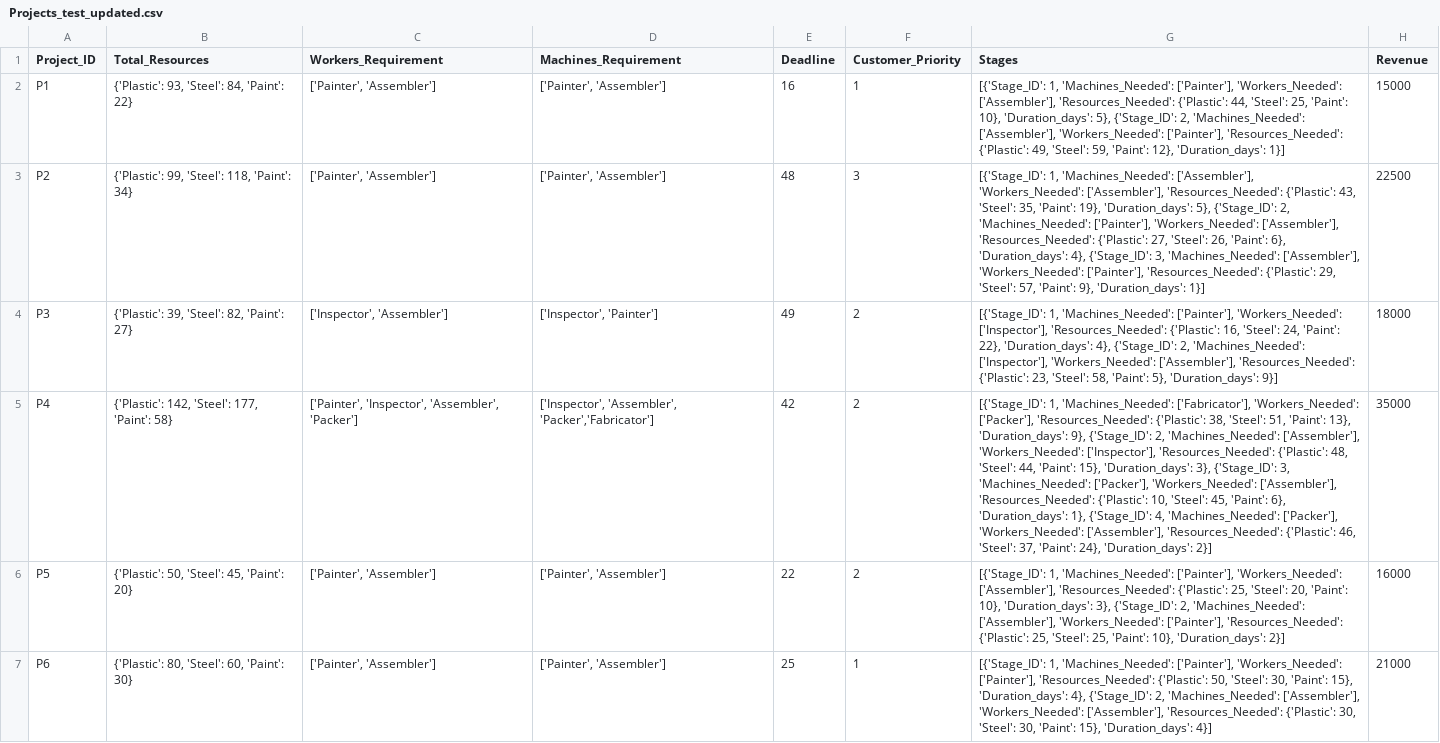
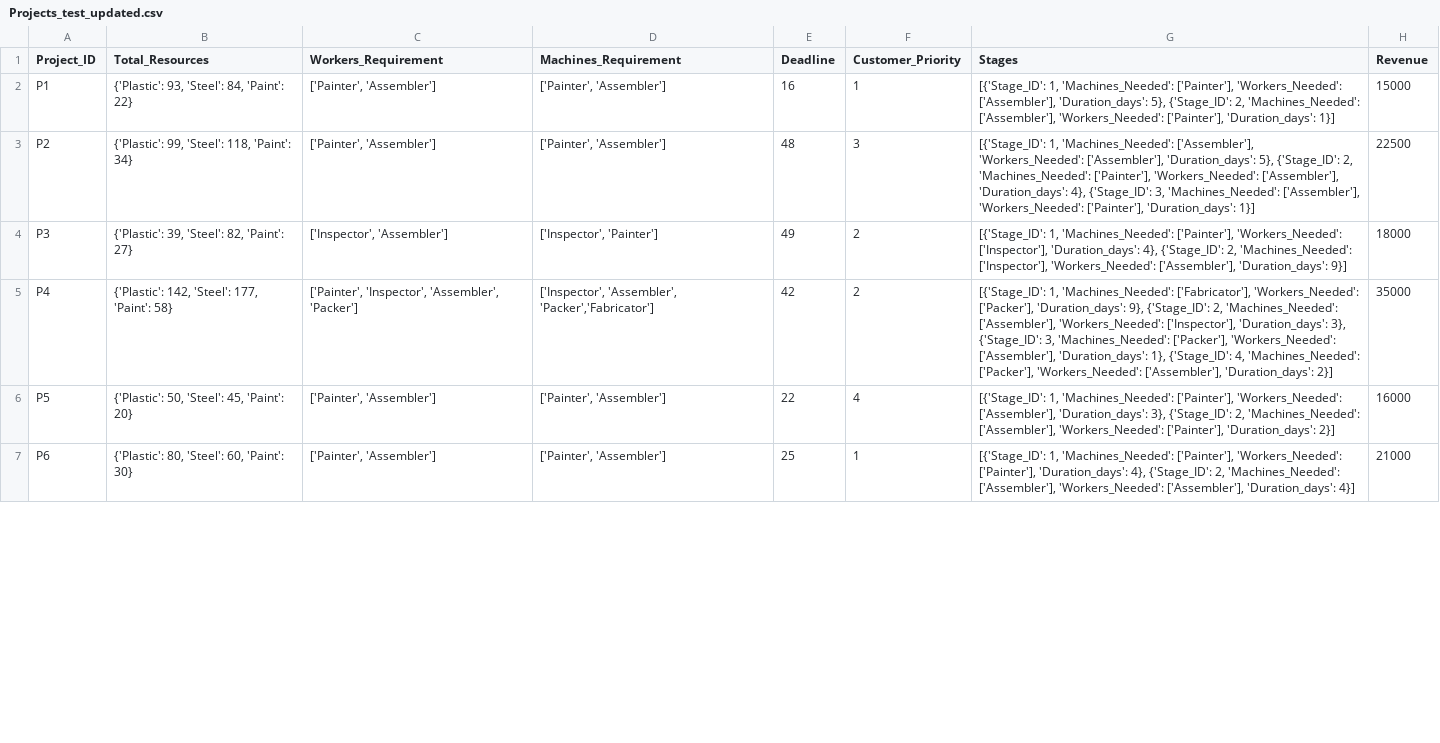
Before and after one commit to SawyerSavvy/Multi-Location-Job-Scheduling, a CSV file: Projects_test_updated.csv, drawn as a sheet; only a part is shown; the diff covers the shown part only; the diff names each change by its address in the sheet, - before the commit and + after, or states it on an @@ line.

```diff
--- a/Projects_test_updated.csv
+++ b/Projects_test_updated.csv
-G2 (Stages): …'Workers_Needed': ['Assembler'], 'Resources_Needed': {'Plastic': 44, 'Steel': 25, 'Paint': 10}, 'Duration_days': 5}, {'Stage_ID': 2, 'Machines_Needed': ['Assembler'], 'Workers_Needed': ['Painter'], 'Resources_Needed': {'Plastic': 49, 'Steel': 59, 'Paint': 12}, 'Duration_days': 1}]
+G2 (Stages): …'Workers_Needed': ['Assembler'], 'Duration_days': 5}, {'Stage_ID': 2, 'Machines_Needed': ['Assembler'], 'Workers_Needed': ['Painter'], 'Duration_days': 1}]
-G3 (Stages): …'Workers_Needed': ['Assembler'], 'Resources_Needed': {'Plastic': 43, 'Steel': 35, 'Paint': 19}, 'Duration_days': 5}, {'Stage_ID': 2, 'Machines_Needed': ['Painter'], 'Workers_Needed': ['Assembler'], 'Resources_Needed': {'Plastic': 27, 'Steel': 26, 'Paint': 6}, 'Duration_days': 4}, {'Stage_ID': 3, 'Machines_Needed': ['Assembler'], 'Workers_Needed': ['Painter'], 'Resources_Needed': {'Plastic': 29, 'Steel': 57, 'Paint': 9}, 'Duration_days': 1}]
+G3 (Stages): …'Workers_Needed': ['Assembler'], 'Duration_days': 5}, {'Stage_ID': 2, 'Machines_Needed': ['Painter'], 'Workers_Needed': ['Assembler'], 'Duration_days': 4}, {'Stage_ID': 3, 'Machines_Needed': ['Assembler'], 'Workers_Needed': ['Painter'], 'Duration_days': 1}]
-G4 (Stages): …'Workers_Needed': ['Inspector'], 'Resources_Needed': {'Plastic': 16, 'Steel': 24, 'Paint': 22}, 'Duration_days': 4}, {'Stage_ID': 2, 'Machines_Needed': ['Inspector'], 'Workers_Needed': ['Assembler'], 'Resources_Needed': {'Plastic': 23, 'Steel': 58, 'Paint': 5}, 'Duration_days': 9}]
+G4 (Stages): …'Workers_Needed': ['Inspector'], 'Duration_days': 4}, {'Stage_ID': 2, 'Machines_Needed': ['Inspector'], 'Workers_Needed': ['Assembler'], 'Duration_days': 9}]
-G5 (Stages): …'Workers_Needed': ['Packer'], 'Resources_Needed': {'Plastic': 38, 'Steel': 51, 'Paint': 13}, 'Duration_days': 9}, {'Stage_ID': 2, 'Machines_Needed': ['Assembler'], 'Workers_Needed': ['Inspector'], 'Resources_Needed': {'Plastic': 48, 'Steel': 44, 'Paint': 15}, 'Duration_days': 3}, {'Stage_ID': 3, 'Machines_Needed': ['Packer'], 'Workers_Needed': ['Assembler'], 'Resources_Needed': {'Plastic': 10, 'Steel': 45, 'Paint': 6}, 'Duration_days': 1}, {'Stage_ID': 4, 'Machines_Needed': ['Packer'], 'Workers_Needed': ['Assembler'], 'Resources_Needed': {'Plastic': 46, 'Steel': 37, 'Paint': 24}, 'Duration_days': 2}]
+G5 (Stages): …'Workers_Needed': ['Packer'], 'Duration_days': 9}, {'Stage_ID': 2, 'Machines_Needed': ['Assembler'], 'Workers_Needed': ['Inspector'], 'Duration_days': 3}, {'Stage_ID': 3, 'Machines_Needed': ['Packer'], 'Workers_Needed': ['Assembler'], 'Duration_days': 1}, {'Stage_ID': 4, 'Machines_Needed': ['Packer'], 'Workers_Needed': ['Assembler'], 'Duration_days': 2}]
-F6 (Customer_Priority): 2
+F6 (Customer_Priority): 4
-G6 (Stages): …'Workers_Needed': ['Assembler'], 'Resources_Needed': {'Plastic': 25, 'Steel': 20, 'Paint': 10}, 'Duration_days': 3}, {'Stage_ID': 2, 'Machines_Needed': ['Assembler'], 'Workers_Needed': ['Painter'], 'Resources_Needed': {'Plastic': 25, 'Steel': 25, 'Paint': 10}, 'Duration_days': 2}]
+G6 (Stages): …'Workers_Needed': ['Assembler'], 'Duration_days': 3}, {'Stage_ID': 2, 'Machines_Needed': ['Assembler'], 'Workers_Needed': ['Painter'], 'Duration_days': 2}]
-G7 (Stages): …'Workers_Needed': ['Painter'], 'Resources_Needed': {'Plastic': 50, 'Steel': 30, 'Paint': 15}, 'Duration_days': 4}, {'Stage_ID': 2, 'Machines_Needed': ['Assembler'], 'Workers_Needed': ['Assembler'], 'Resources_Needed': {'Plastic': 30, 'Steel': 30, 'Paint': 15}, 'Duration_days': 4}]
+G7 (Stages): …'Workers_Needed': ['Painter'], 'Duration_days': 4}, {'Stage_ID': 2, 'Machines_Needed': ['Assembler'], 'Workers_Needed': ['Assembler'], 'Duration_days': 4}]
```
Also changed, not shown: 2 added rows and 20 edited cells elsewhere in this file, Locations_test.csv, Projects_Data_with_Stage_Durations.csv, 1 other file.
